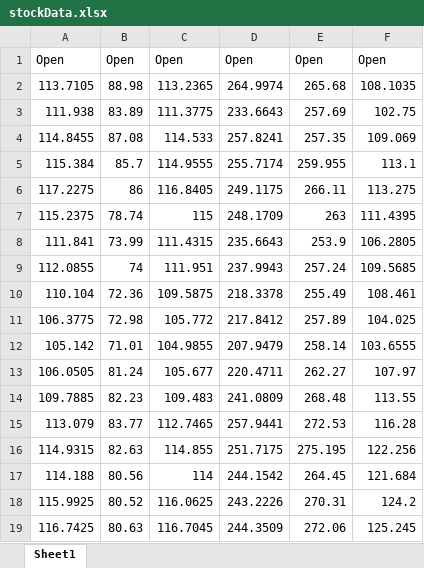
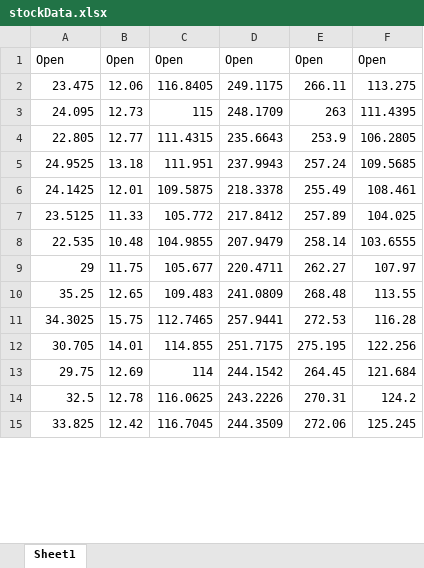
Before and after one commit to timmyjlarson/Sounds-of-Wall-Street, an Excel workbook: stocks/stockData.xlsx, sheet Sheet1, drawn as a sheet; only a part is shown; values as stored, in another font and other column widths than the file's, no borders; removed rows and columns are numbered as before the commit, all else as after; the diff covers the shown part only; the diff names each change by its address in the sheet, - before the commit and + after, or states it on an @@ line.

```diff
--- a/stocks/stockData.xlsx (sheet Sheet1)
+++ b/stocks/stockData.xlsx (sheet Sheet1)
-row 2: 113.7105 | 88.98 | 113.2365 | 264.9974 | 265.68 | 108.1035
-row 3: 111.938 | 83.89 | 111.3775 | 233.6643 | 257.69 | 102.75
-row 4: 114.8455 | 87.08 | 114.533 | 257.8241 | 257.35 | 109.069
-row 5: 115.384 | 85.7 | 114.9555 | 255.7174 | 259.955 | 113.1
-A2: 117.2275
+A2: 23.475
-B2: 86
+B2: 12.06
-A3: 115.2375
+A3: 24.095
-B3: 78.74
+B3: 12.73
-A4: 111.841
+A4: 22.805
-B4: 73.99
+B4: 12.77
-A5: 112.0855
+A5: 24.9525
-B5: 74
+B5: 13.18
-A6: 110.104
+A6: 24.1425
-B6: 72.36
+B6: 12.01
-A7: 106.3775
+A7: 23.5125
-B7: 72.98
+B7: 11.33
-A8: 105.142
+A8: 22.535
-B8: 71.01
+B8: 10.48
-A9: 106.0505
+A9: 29
-B9: 81.24
+B9: 11.75
-A10: 109.7885
+A10: 35.25
-B10: 82.23
+B10: 12.65
-A11: 113.079
+A11: 34.3025
-B11: 83.77
+B11: 15.75
-A12: 114.9315
+A12: 30.705
-B12: 82.63
+B12: 14.01
-A13: 114.188
+A13: 29.75
-B13: 80.56
+B13: 12.69
-A14: 115.9925
+A14: 32.5
-B14: 80.52
+B14: 12.78
-A15: 116.7425
+A15: 33.825
-B15: 80.63
+B15: 12.42
```
Also changed, not shown: 4 added rows and 466 edited cells elsewhere in this sheet, 3 other files.
